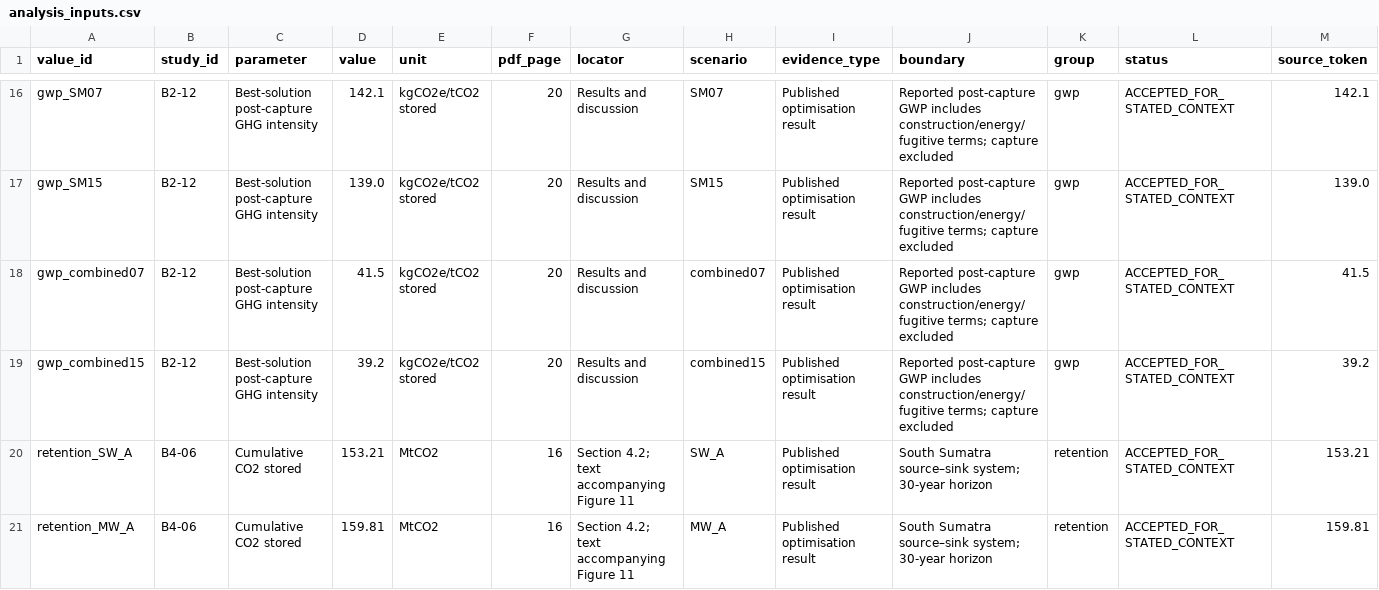
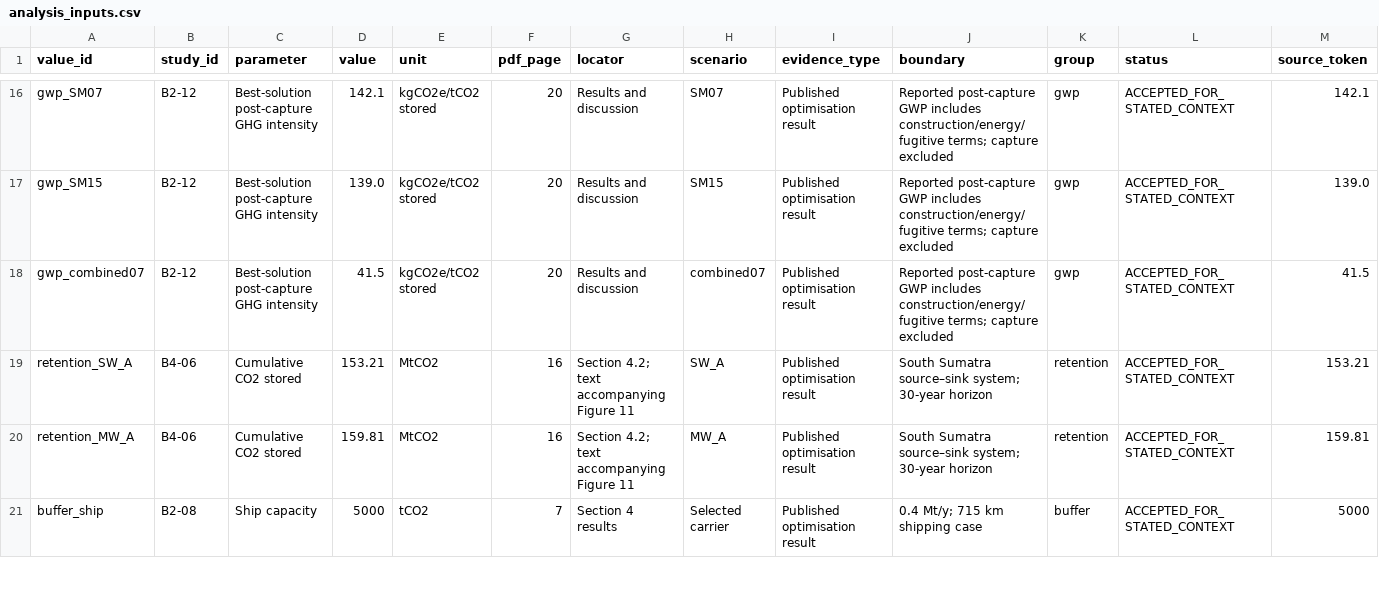
Before and after one commit to johnzhi/phd_decoding-v1, a CSV file: paper1/data/analysis_inputs.csv, drawn as a sheet; only a part is shown, gaps mark what is left out; the shorter side is filled out with more unchanged rows; rows hold the shown columns only; the diff names each change by its address in the sheet, - before the commit and + after, or states it on an @@ line.

Commit message:
Hold unreconciled combined-chain GHG benchmark

```diff
--- a/paper1/data/analysis_inputs.csv
+++ b/paper1/data/analysis_inputs.csv
-row 19: gwp_combined15 | B2-12 | Best-solution post-capture GHG intensity | 39.2 | kgCO2e/tCO2 stored | 20 | Results and discussion | combined15 | Published optimisation result | Reported post-capture GWP includes construction/energy/fugitive terms; capture excluded | gwp | ACCEPTED_FOR_STATED_CONTEXT | 39.2
```
Also changed, not shown: paper1/data/curated_values.csv, paper1/outputs/calculated_results.csv, 24 other files.
